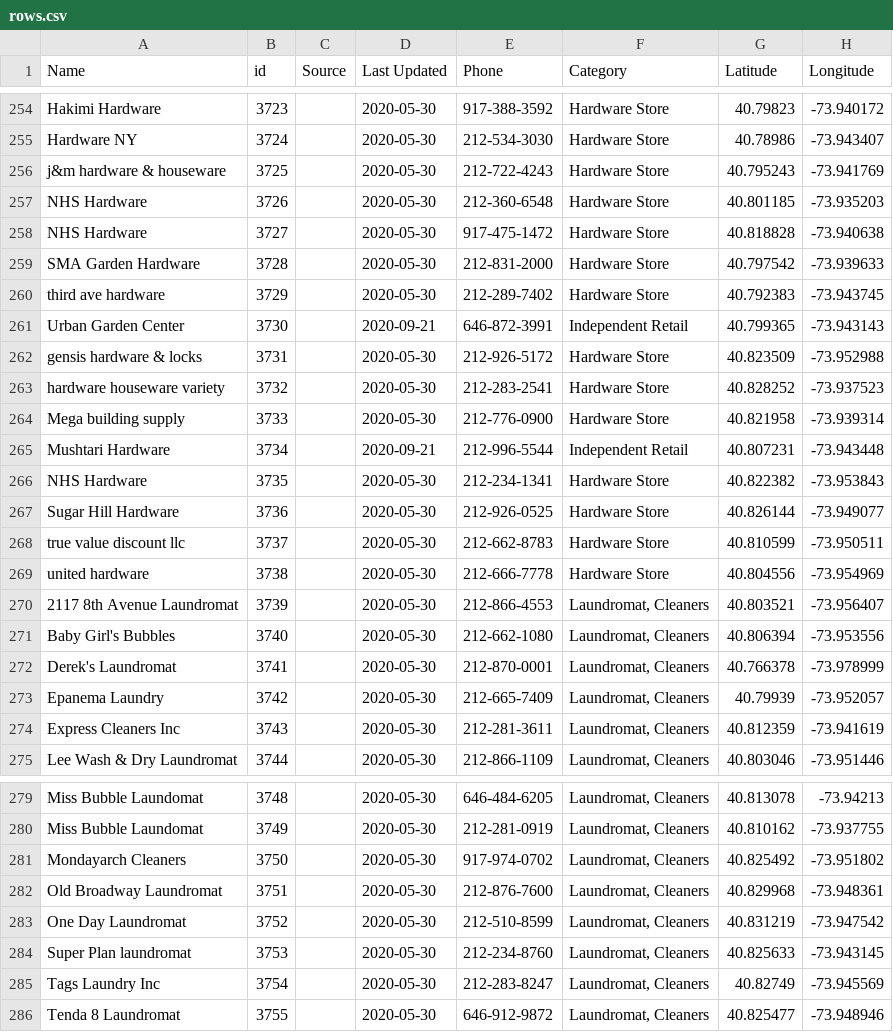
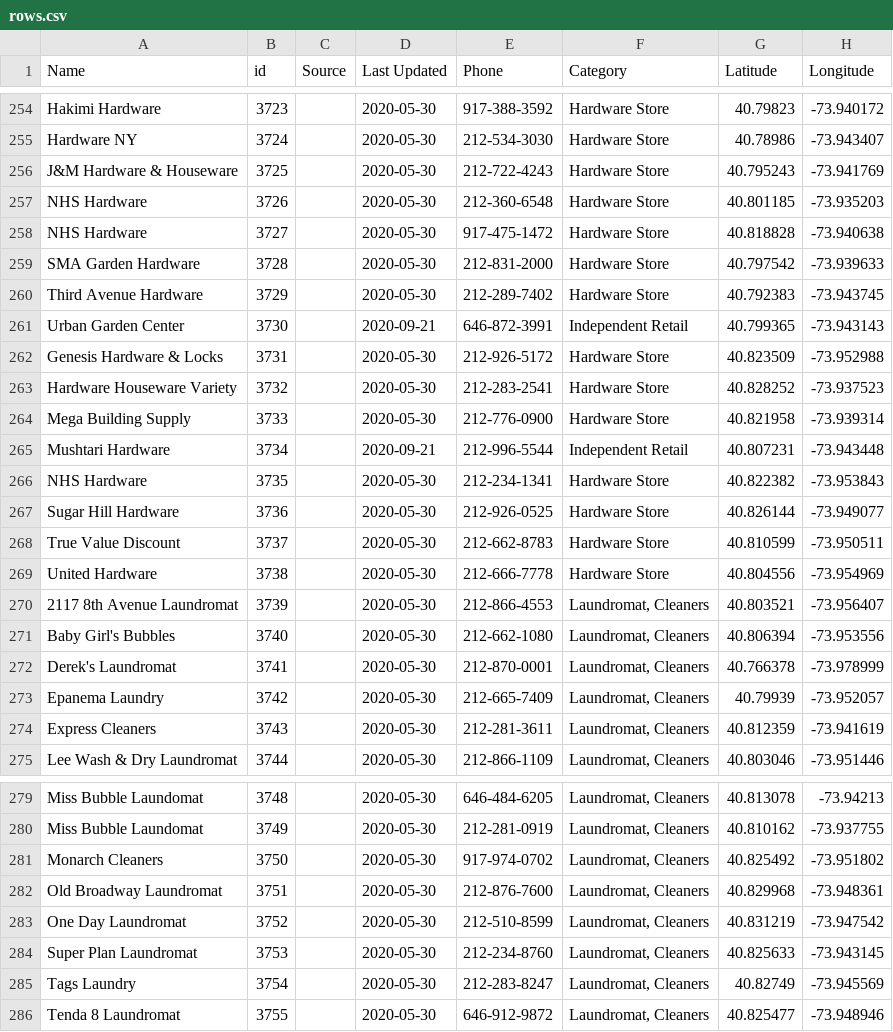
Before and after one commit to zhik/whos-open-uptowngrandcentral, a CSV file: data/rows.csv, drawn as a sheet; only a part is shown, gaps mark what is left out; the diff covers the shown part only; the diff names each change by its address in the sheet, - before the commit and + after, or states it on an @@ line.

```diff
--- a/data/rows.csv
+++ b/data/rows.csv
-A256 (Name): j&m hardware & houseware
+A256 (Name): J&M Hardware & Houseware
-A260 (Name): third ave hardware
+A260 (Name): Third Avenue Hardware
-A262 (Name): gensis hardware & locks
+A262 (Name): Genesis Hardware & Locks
-A263 (Name): hardware houseware variety
+A263 (Name): Hardware Houseware Variety
-A264 (Name): Mega building supply
+A264 (Name): Mega Building Supply
-A268 (Name): true value discount llc
+A268 (Name): True Value Discount
-A269 (Name): united hardware
+A269 (Name): United Hardware
-A274 (Name): Express Cleaners Inc
+A274 (Name): Express Cleaners
-A281 (Name): Mondayarch Cleaners
+A281 (Name): Monarch Cleaners
-A284 (Name): Super Plan laundromat
+A284 (Name): Super Plan Laundromat
-A285 (Name): Tags Laundry Inc
+A285 (Name): Tags Laundry
```
Also changed, not shown: 19 edited cells elsewhere in this file.
